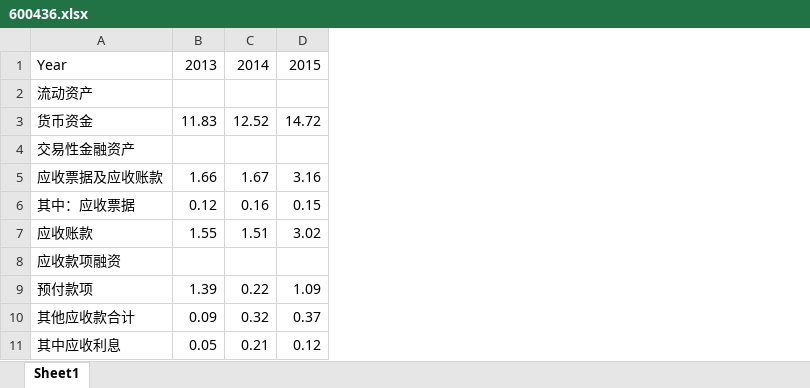
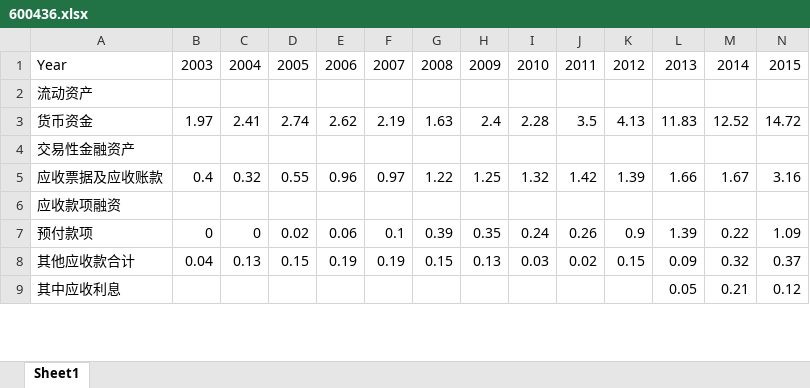
Before and after one commit to ArchKS/choice_analysis, an Excel workbook: 600436.xlsx, sheet Sheet1, drawn as a sheet; only a part is shown; values as stored, in another font and other column widths than the file's, no borders; removed rows and columns are numbered as before the commit, all else as after; rows hold the shown columns only; the diff names each change by its address in the sheet, - before the commit and + after, or states it on an @@ line.

```diff
--- a/600436.xlsx (sheet Sheet1)
+++ b/600436.xlsx (sheet Sheet1)
+column B, rows 1-8: 2003 |  | 1.97 |  | 0.4 |  | 0 | 0.04
+column C, rows 1-8: 2004 |  | 2.41 |  | 0.32 |  | 0 | 0.13
+column D, rows 1-8: 2005 |  | 2.74 |  | 0.55 |  | 0.02 | 0.15
+column E, rows 1-8: 2006 |  | 2.62 |  | 0.96 |  | 0.06 | 0.19
+column F, rows 1-8: 2007 |  | 2.19 |  | 0.97 |  | 0.1 | 0.19
+column G, rows 1-8: 2008 |  | 1.63 |  | 1.22 |  | 0.39 | 0.15
+column H, rows 1-8: 2009 |  | 2.4 |  | 1.25 |  | 0.35 | 0.13
+column I, rows 1-8: 2010 |  | 2.28 |  | 1.32 |  | 0.24 | 0.03
+column J, rows 1-8: 2011 |  | 3.5 |  | 1.42 |  | 0.26 | 0.02
+column K, rows 1-8: 2012 |  | 4.13 |  | 1.39 |  | 0.9 | 0.15
-row 6: 其中：应收票据 | 0.12 | 0.16 | 0.15
-row 7: 应收账款 | 1.55 | 1.51 | 3.02
```
Also changed, not shown: 9 other files.
